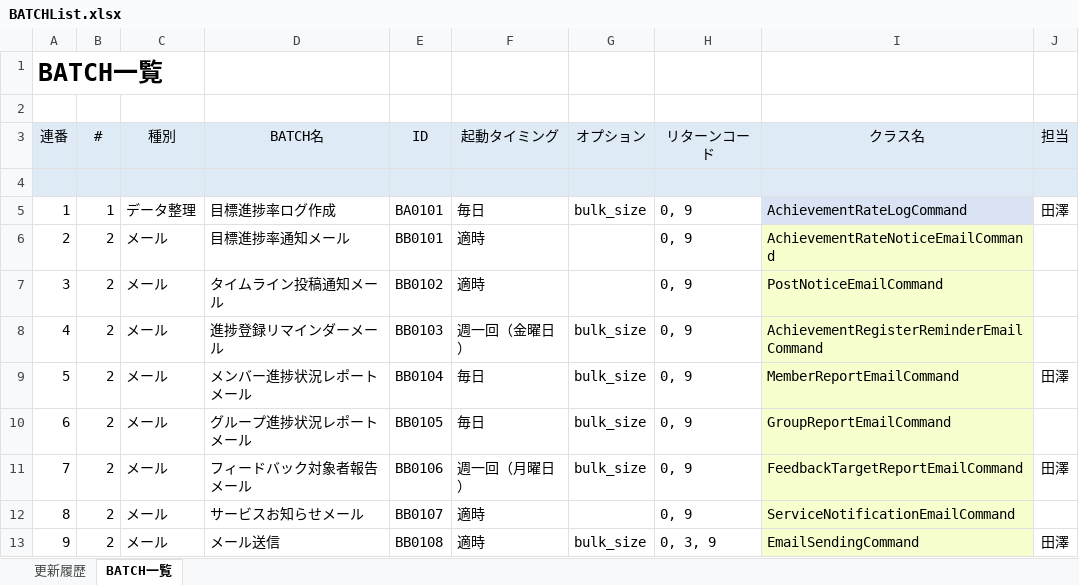
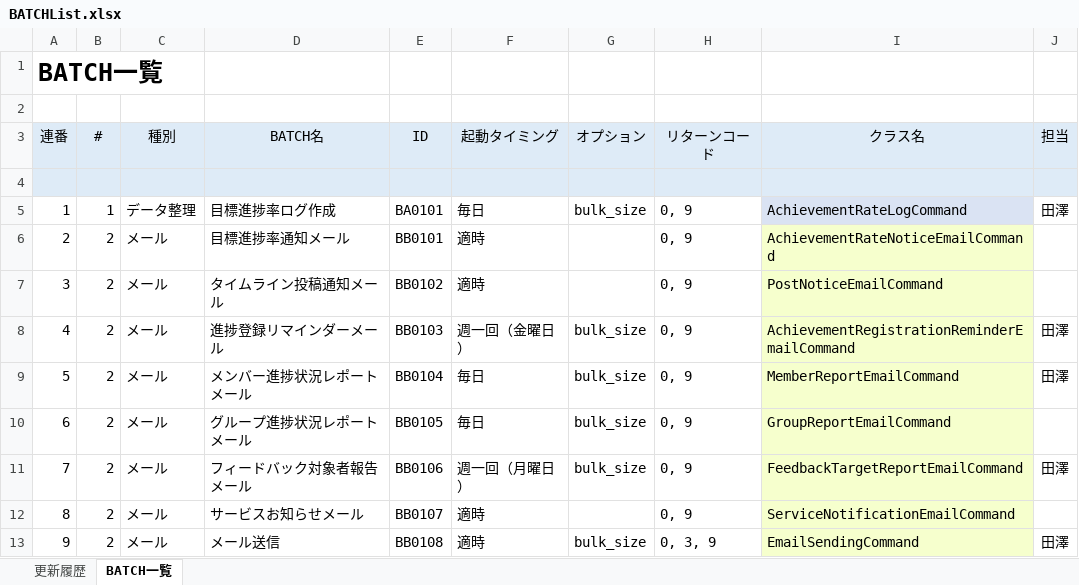
Before and after one commit to naoharu-tazawa/skrum, an Excel workbook: skrum_docs/02_SpecificationDocs/BATCHList.xlsx, sheet BATCH一覧, drawn as a sheet; values as stored, in another font and other column widths than the file's, no borders; the diff names each change by its address in the sheet, - before the commit and + after, or states it on an @@ line.

```diff
--- a/skrum_docs/02_SpecificationDocs/BATCHList.xlsx (sheet BATCH一覧)
+++ b/skrum_docs/02_SpecificationDocs/BATCHList.xlsx (sheet BATCH一覧)
-I8 (クラス名): AchievementRegisterReminderEmailCommand
+I8 (クラス名): AchievementRegistrationReminderEmailCommand
-J8 (担当): (empty)
+J8 (担当): 田澤
```
Also changed, not shown: skrum_docs/01_WBS/GoFor0817_20170804.xlsx, 17 other files.
